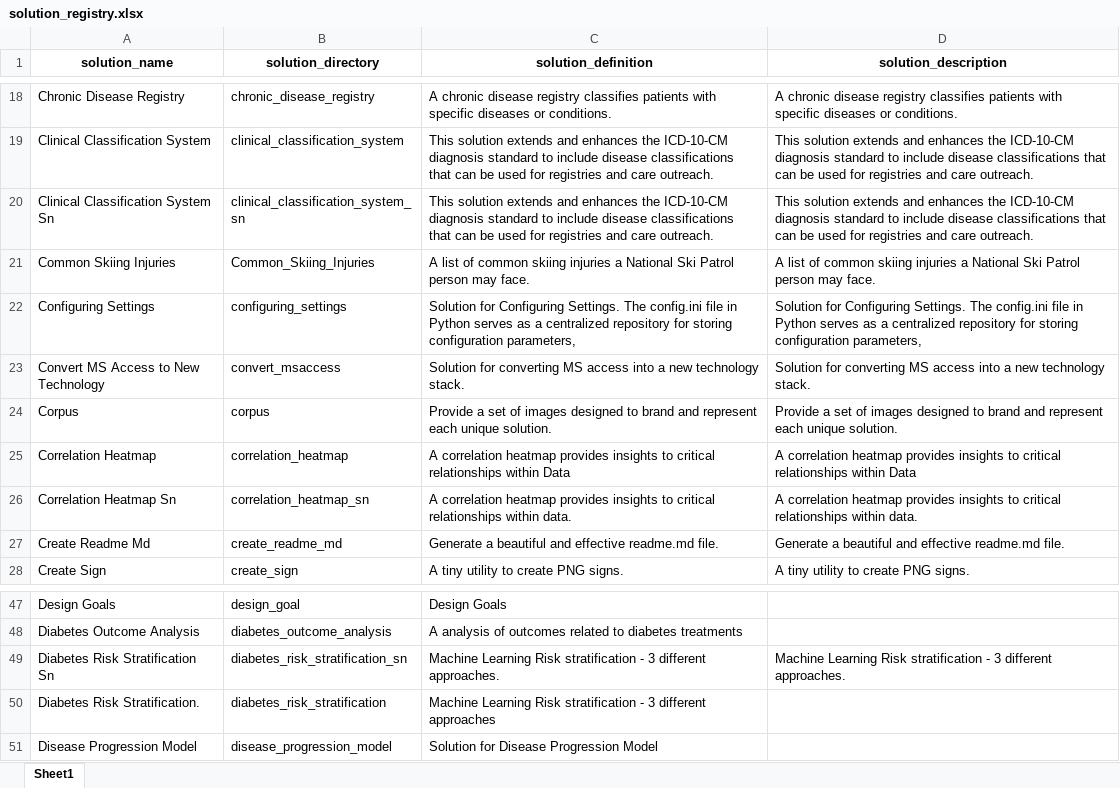
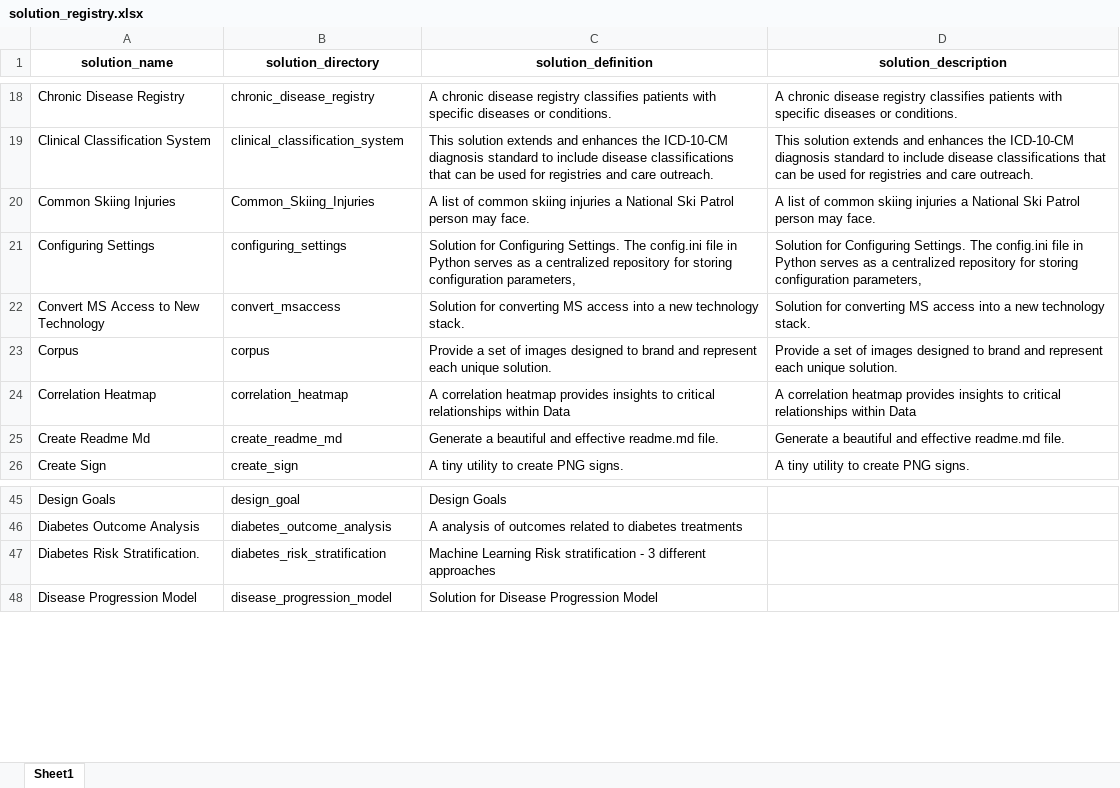
Before and after one commit to JoeEberle/solution_registry, an Excel workbook: solution_registry.xlsx, sheet Sheet1, drawn as a sheet; only a part is shown, gaps mark what is left out; values as stored, in another font and other column widths than the file's, no borders; the diff names each change by its address in the sheet, - before the commit and + after, or states it on an @@ line.

```diff
--- a/solution_registry.xlsx (sheet Sheet1)
+++ b/solution_registry.xlsx (sheet Sheet1)
-row 20: Clinical Classification System Sn | clinical_classification_system_sn | This solution extends and enhances the ICD-10-CM diagnosis standard to include disease classifications that can be used for registries and care outreach. | This solution extends and enhances the ICD-10-CM diagnosis standard to include disease classifications that can be used for registries and care outreach.
-row 26: Correlation Heatmap Sn | correlation_heatmap_sn | A correlation heatmap provides insights to critical relationships within data. | A correlation heatmap provides insights to critical relationships within data.
-row 49: Diabetes Risk Stratification Sn | diabetes_risk_stratification_sn | Machine Learning Risk stratification - 3 different approaches. | Machine Learning Risk stratification - 3 different approaches.
```
Also changed, not shown: 1 other file.
